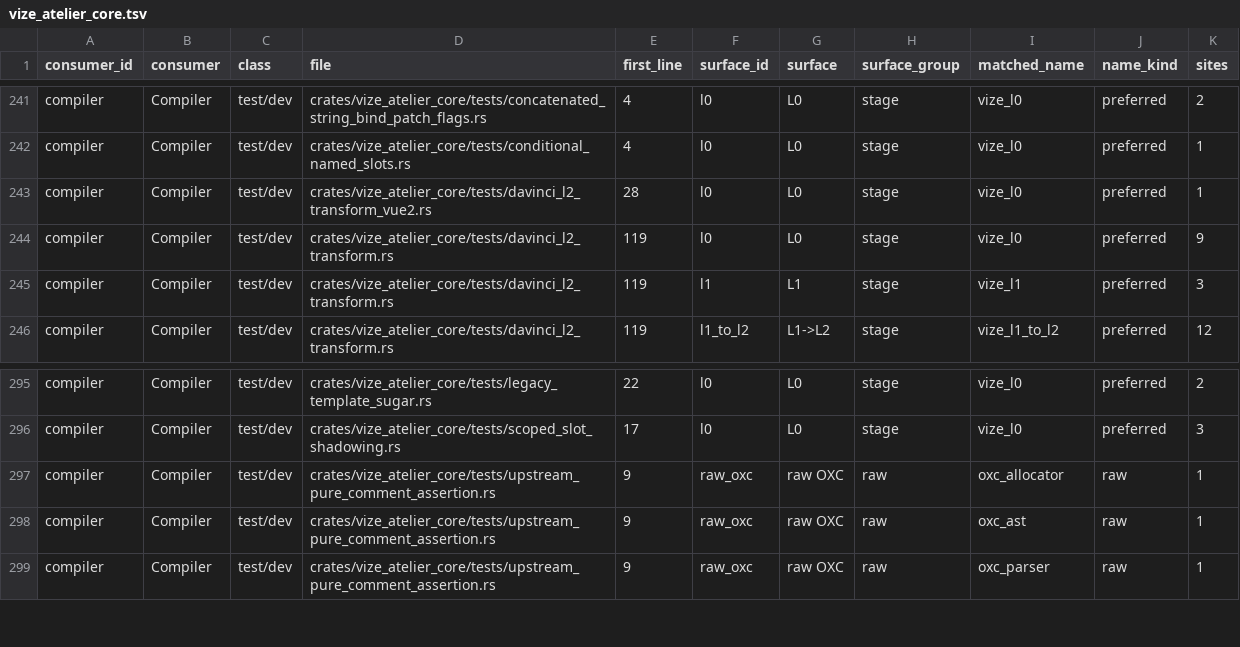
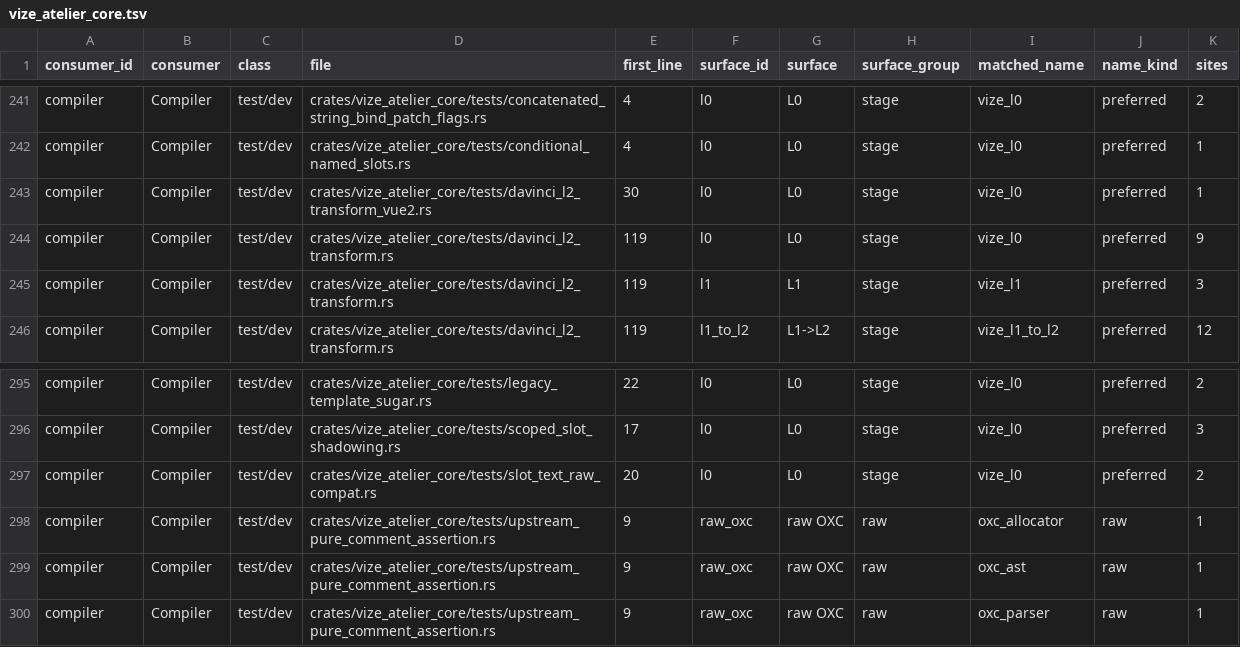
Before and after one commit to Hebilicious/vize, a TSV file: docs/davinci/plan/consumer-migration-surfaces/compiler/vize_atelier_core.tsv, drawn as a sheet; only a part is shown, gaps mark what is left out.

```diff
--- a/docs/davinci/plan/consumer-migration-surfaces/compiler/vize_atelier_core.tsv
+++ b/docs/davinci/plan/consumer-migration-surfaces/compiler/vize_atelier_core.tsv
@@ -242,3 +242,3 @@ compiler	Compiler	test/dev	crates/vize_atelier_core/tests/concatenated_string_bi
 compiler	Compiler	test/dev	crates/vize_atelier_core/tests/conditional_named_slots.rs	4	l0	L0	stage	vize_l0	preferred	1
-compiler	Compiler	test/dev	crates/vize_atelier_core/tests/davinci_l2_transform_vue2.rs	28	l0	L0	stage	vize_l0	preferred	1
+compiler	Compiler	test/dev	crates/vize_atelier_core/tests/davinci_l2_transform_vue2.rs	30	l0	L0	stage	vize_l0	preferred	1
 compiler	Compiler	test/dev	crates/vize_atelier_core/tests/davinci_l2_transform.rs	119	l0	L0	stage	vize_l0	preferred	9
@@ -296,2 +296,3 @@ compiler	Compiler	test/dev	crates/vize_atelier_core/tests/legacy_template_sugar.
 compiler	Compiler	test/dev	crates/vize_atelier_core/tests/scoped_slot_shadowing.rs	17	l0	L0	stage	vize_l0	preferred	3
+compiler	Compiler	test/dev	crates/vize_atelier_core/tests/slot_text_raw_compat.rs	20	l0	L0	stage	vize_l0	preferred	2
 compiler	Compiler	test/dev	crates/vize_atelier_core/tests/upstream_pure_comment_assertion.rs	9	raw_oxc	raw OXC	raw	oxc_allocator	raw	1
```
Also changed, not shown: docs/davinci/plan/consumer-migration-surfaces/compiler/vize_atelier_sfc.tsv, 28 other files.
